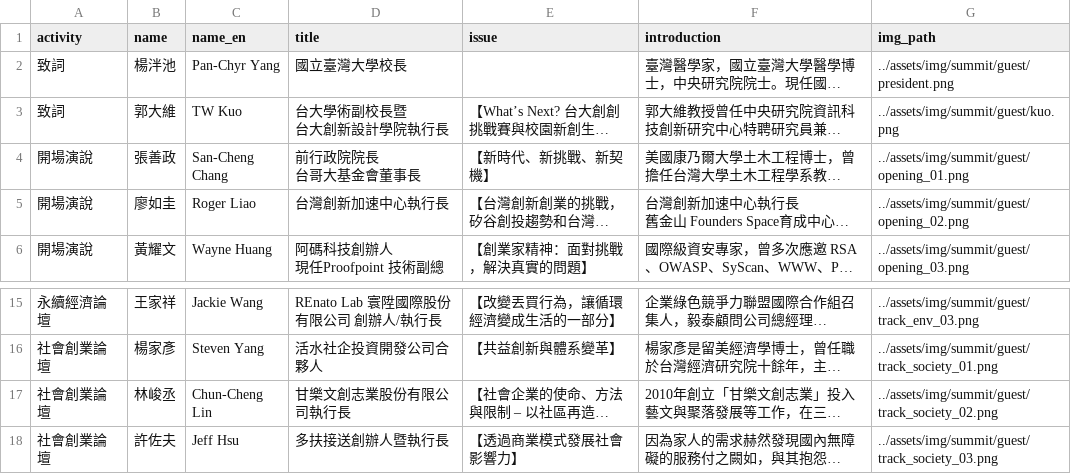
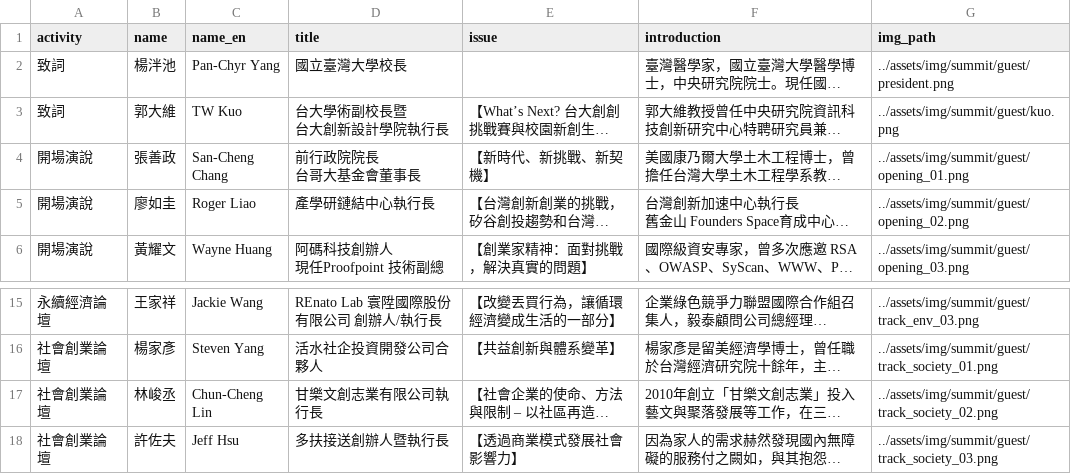
Before and after one commit to NTUGrandChallenge/official-site, a CSV file: lib/summit-speakers/summit-speakers.csv, drawn as a sheet; only a part is shown, gaps mark what is left out; long unchanged cells end in …; the diff names each change by its address in the sheet, - before the commit and + after, or states it on an @@ line.

Commit message:
update summit speakers data

```diff
--- a/lib/summit-speakers/summit-speakers.csv
+++ b/lib/summit-speakers/summit-speakers.csv
-D5 (title): 台灣創新加速中心執行長
+D5 (title): 產學研鏈結中心執行長
-D17 (title): 甘樂文創志業股份有限公司執行長
+D17 (title): 甘樂文創志業有限公司執行長
```
Also changed, not shown: 3 other files.
